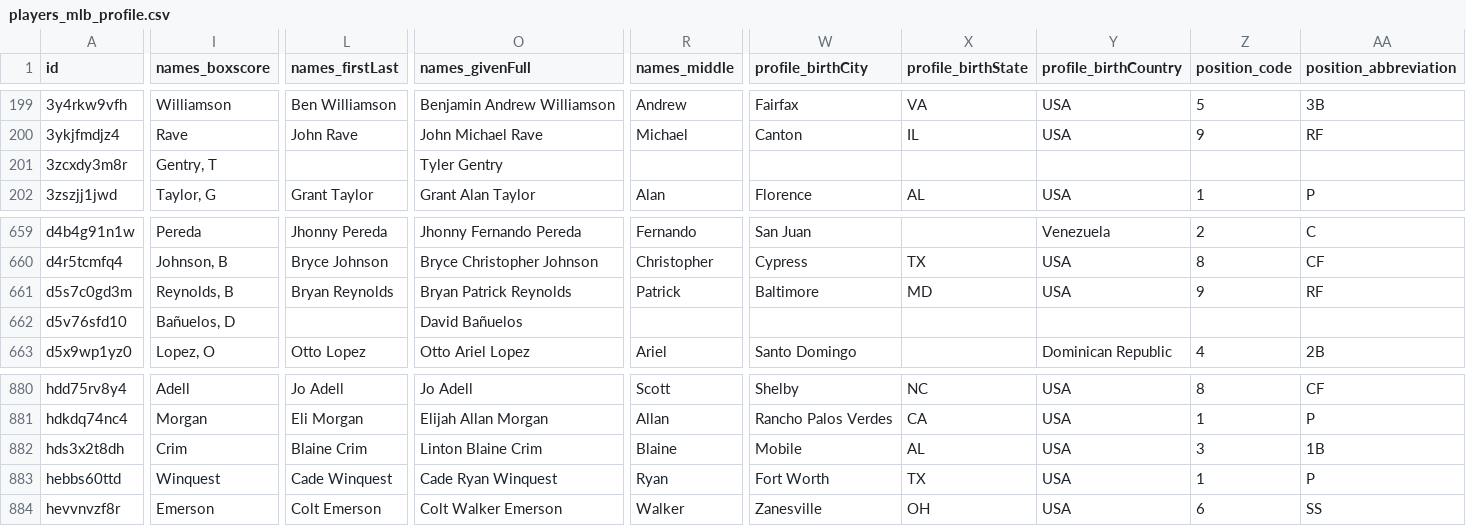
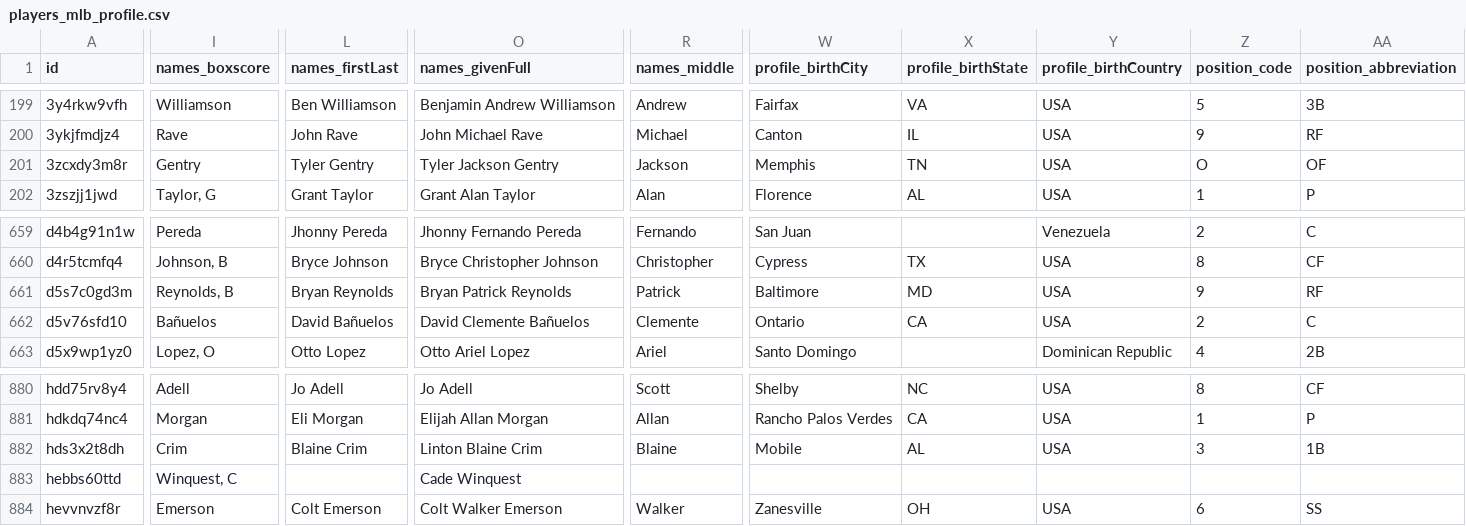
Before and after one commit to StatsVine/prism-registry, a CSV file: exports/mlb/players_mlb_profile/players_mlb_profile.csv, drawn as a sheet; only a part is shown, gaps mark what is left out; the diff covers the shown part only; the diff names each change by its address in the sheet, - before the commit and + after, or states it on an @@ line.

```diff
--- a/exports/mlb/players_mlb_profile/players_mlb_profile.csv
+++ b/exports/mlb/players_mlb_profile/players_mlb_profile.csv
-I201 (names_boxscore): Gentry, T
+I201 (names_boxscore): Gentry
-L201 (names_firstLast): (empty)
+L201 (names_firstLast): Tyler Gentry
-O201 (names_givenFull): Tyler Gentry
+O201 (names_givenFull): Tyler Jackson Gentry
-R201 (names_middle): (empty)
+R201 (names_middle): Jackson
-W201 (profile_birthCity): (empty)
+W201 (profile_birthCity): Memphis
-X201 (profile_birthState): (empty)
+X201 (profile_birthState): TN
-Y201 (profile_birthCountry): (empty)
+Y201 (profile_birthCountry): USA
-Z201 (position_code): (empty)
+Z201 (position_code): O
-AA201 (position_abbreviation): (empty)
+AA201 (position_abbreviation): OF
-I662 (names_boxscore): Bañuelos, D
+I662 (names_boxscore): Bañuelos
-L662 (names_firstLast): (empty)
+L662 (names_firstLast): David Bañuelos
-O662 (names_givenFull): David Bañuelos
+O662 (names_givenFull): David Clemente Bañuelos
-R662 (names_middle): (empty)
+R662 (names_middle): Clemente
-W662 (profile_birthCity): (empty)
+W662 (profile_birthCity): Ontario
-X662 (profile_birthState): (empty)
+X662 (profile_birthState): CA
-Y662 (profile_birthCountry): (empty)
+Y662 (profile_birthCountry): USA
-Z662 (position_code): (empty)
+Z662 (position_code): 2
-AA662 (position_abbreviation): (empty)
+AA662 (position_abbreviation): C
-I883 (names_boxscore): Winquest
+I883 (names_boxscore): Winquest, C
-L883 (names_firstLast): Cade Winquest
+L883 (names_firstLast): (empty)
-O883 (names_givenFull): Cade Ryan Winquest
+O883 (names_givenFull): Cade Winquest
-R883 (names_middle): Ryan
+R883 (names_middle): (empty)
-W883 (profile_birthCity): Fort Worth
+W883 (profile_birthCity): (empty)
-X883 (profile_birthState): TX
+X883 (profile_birthState): (empty)
-Y883 (profile_birthCountry): USA
+Y883 (profile_birthCountry): (empty)
-Z883 (position_code): 1
+Z883 (position_code): (empty)
-AA883 (position_abbreviation): P
+AA883 (position_abbreviation): (empty)
```
Also changed, not shown: 11 edited cells elsewhere in this file, exports/mlb/player_ids/player_ids.csv, exports/mlb/players_mlb_roster/players_mlb_roster.csv, 45 other files.
